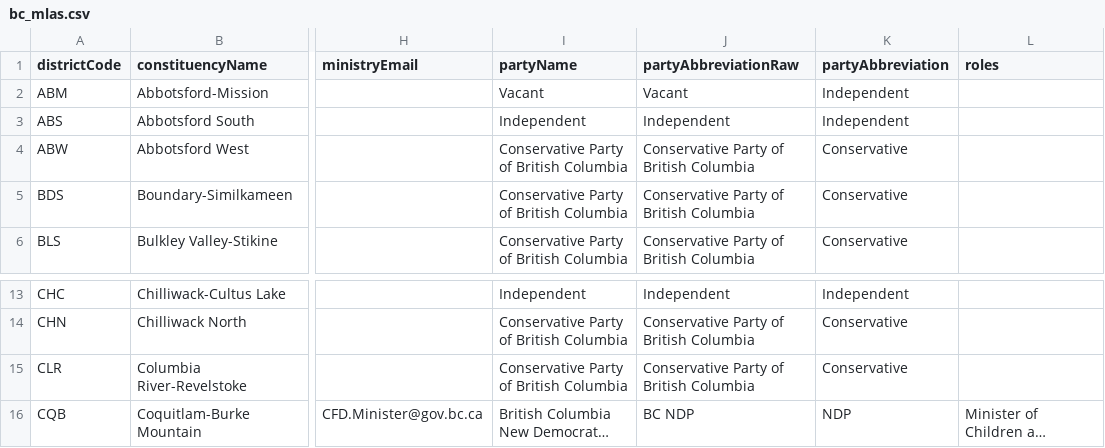
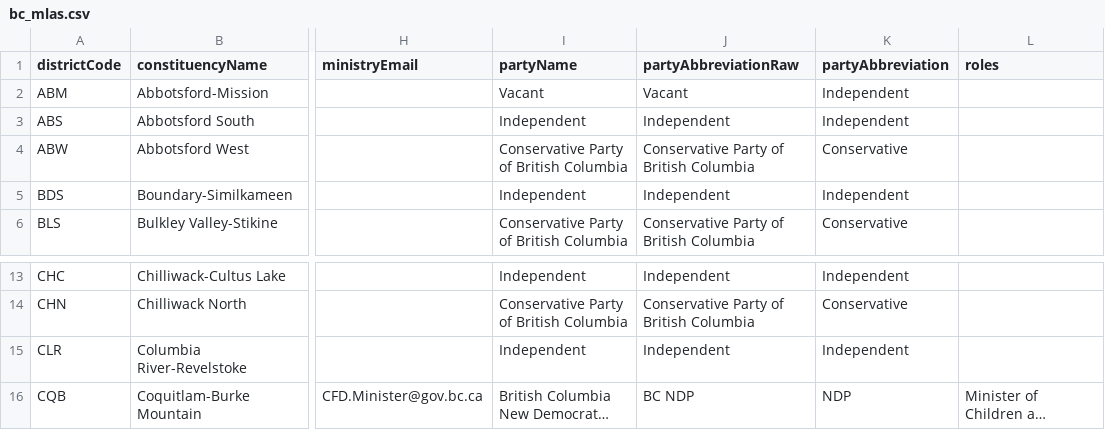
Before and after one commit to Standearth/bc-mla-scraper, a CSV file: public/bc_mlas.csv, drawn as a sheet; only a part is shown, gaps mark what is left out; long unchanged cells end in …; the diff names each change by its address in the sheet, - before the commit and + after, or states it on an @@ line.

```diff
--- a/public/bc_mlas.csv
+++ b/public/bc_mlas.csv
-I5 (partyName): Conservative Party of British Columbia
+I5 (partyName): Independent
-J5 (partyAbbreviationRaw): Conservative Party of British Columbia
+J5 (partyAbbreviationRaw): Independent
-K5 (partyAbbreviation): Conservative
+K5 (partyAbbreviation): Independent
-I15 (partyName): Conservative Party of British Columbia
+I15 (partyName): Independent
-J15 (partyAbbreviationRaw): Conservative Party of British Columbia
+J15 (partyAbbreviationRaw): Independent
-K15 (partyAbbreviation): Conservative
+K15 (partyAbbreviation): Independent
```
Also changed, not shown: 1 other file.
